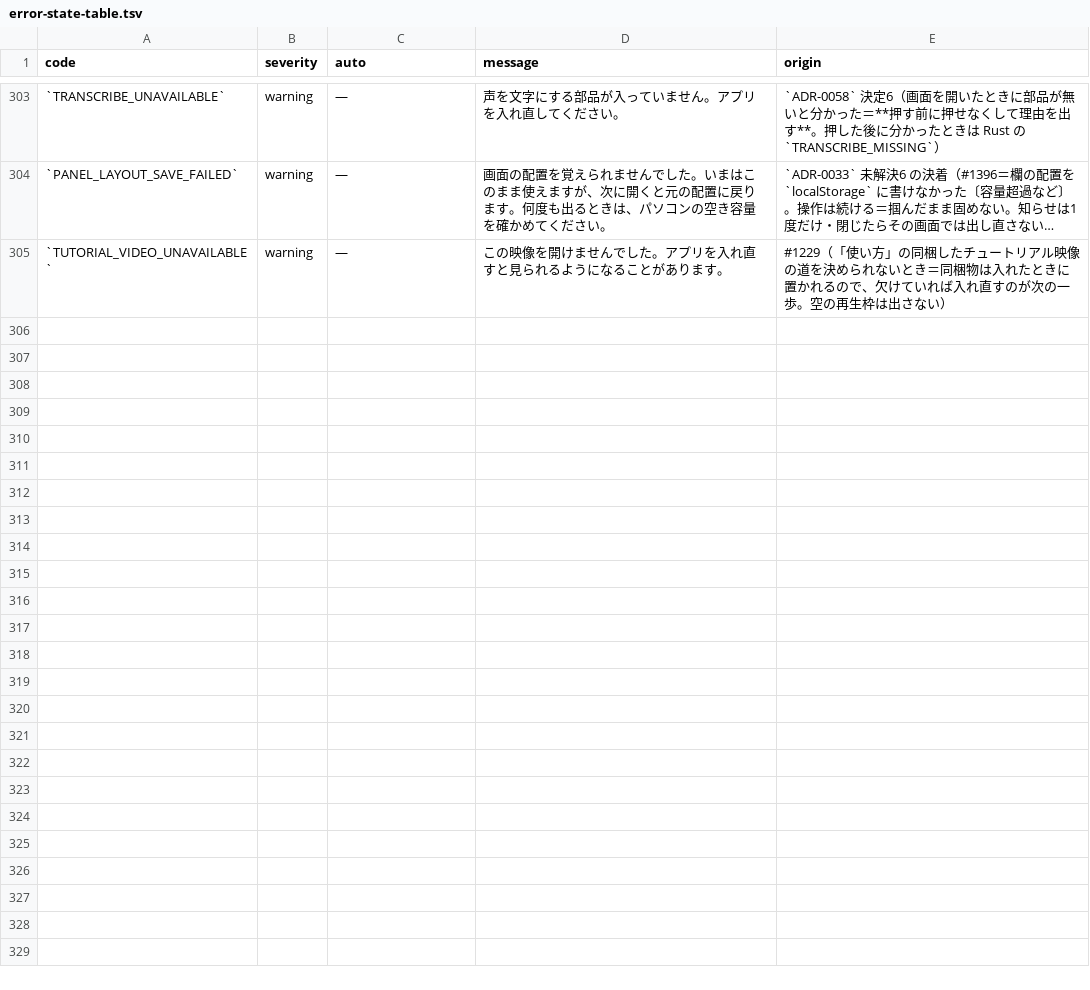
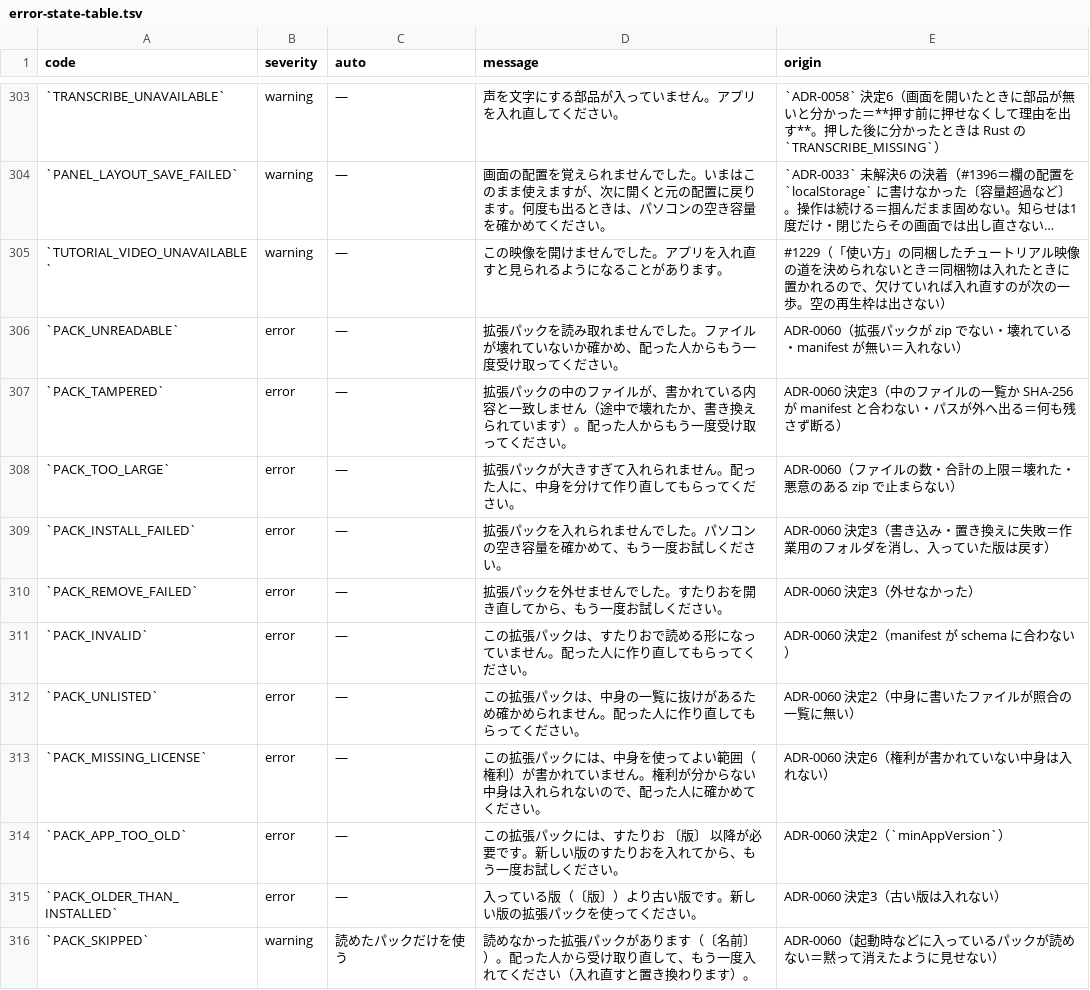
Before and after one commit to fujii-yuki-star/star-recruit-studio, a TSV file: docs/yuko_recruit_docs/errors/error-state-table.tsv, drawn as a sheet; only a part is shown, gaps mark what is left out; long unchanged cells end in ….

```diff
--- a/docs/yuko_recruit_docs/errors/error-state-table.tsv
+++ b/docs/yuko_recruit_docs/errors/error-state-table.tsv
@@ -305 +305,12 @@ code	severity	auto	message	origin
 `TUTORIAL_VIDEO_UNAVAILABLE`	warning	—	この映像を開けませんでした。アプリを入れ直すと見られるようになることがあります。	#1229（「使い方」の同梱したチュートリアル映像の道を決められないとき＝同梱物は入れたときに置かれるので、欠けていれば入れ直すのが次の一歩。空の再生枠は出さない）
+`PACK_UNREADABLE`	error	—	拡張パックを読み取れませんでした。ファイルが壊れていないか確かめ、配った人からもう一度受け取ってください。	ADR-0060（拡張パックが zip でない・壊れている・manifest が無い＝入れない）
+`PACK_TAMPERED`	error	—	拡張パックの中のファイルが、書かれている内容と一致しません（途中で壊れたか、書き換えられています）。配った人からもう一度受け取ってください。	ADR-0060 決定3（中のファイルの一覧か SHA-256 が manifest と合わない・パスが外へ出る＝何も残さず断る）
+`PACK_TOO_LARGE`	error	—	拡張パックが大きすぎて入れられません。配った人に、中身を分けて作り直してもらってください。	ADR-0060（ファイルの数・合計の上限＝壊れた・悪意のある zip で止まらない）
+`PACK_INSTALL_FAILED`	error	—	拡張パックを入れられませんでした。パソコンの空き容量を確かめて、もう一度お試しください。	ADR-0060 決定3（書き込み・置き換えに失敗＝作業用のフォルダを消し、入っていた版は戻す）
+`PACK_REMOVE_FAILED`	error	—	拡張パックを外せませんでした。すたりおを開き直してから、もう一度お試しください。	ADR-0060 決定3（外せなかった）
+`PACK_INVALID`	error	—	この拡張パックは、すたりおで読める形になっていません。配った人に作り直してもらってください。	ADR-0060 決定2（manifest が schema に合わない）
+`PACK_UNLISTED`	error	—	この拡張パックは、中身の一覧に抜けがあるため確かめられません。配った人に作り直してもらってください。	ADR-0060 決定2（中身に書いたファイルが照合の一覧に無い）
+`PACK_MISSING_LICENSE`	error	—	この拡張パックには、中身を使ってよい範囲（権利）が書かれていません。権利が分からない中身は入れられないので、配った人に確かめてください。	ADR-0060 決定6（権利が書かれていない中身は入れない）
+`PACK_APP_TOO_OLD`	error	—	この拡張パックには、すたりお 〔版〕 以降が必要です。新しい版のすたりおを入れてから、もう一度お試しください。	ADR-0060 決定2（`minAppVersion`）
+`PACK_OLDER_THAN_INSTALLED`	error	—	入っている版（〔版〕）より古い版です。新しい版の拡張パックを使ってください。	ADR-0060 決定3（古い版は入れない）
+`PACK_SKIPPED`	warning	読めたパックだけを使う	読めなかった拡張パックがあります（〔名前〕）。配った人から受け取り直して、もう一度入れてください（入れ直すと置き換わります）。	ADR-0060（起動時などに入っているパックが読めない＝黙って消えたように見せない）
```
Also changed, not shown: 43 other files.
